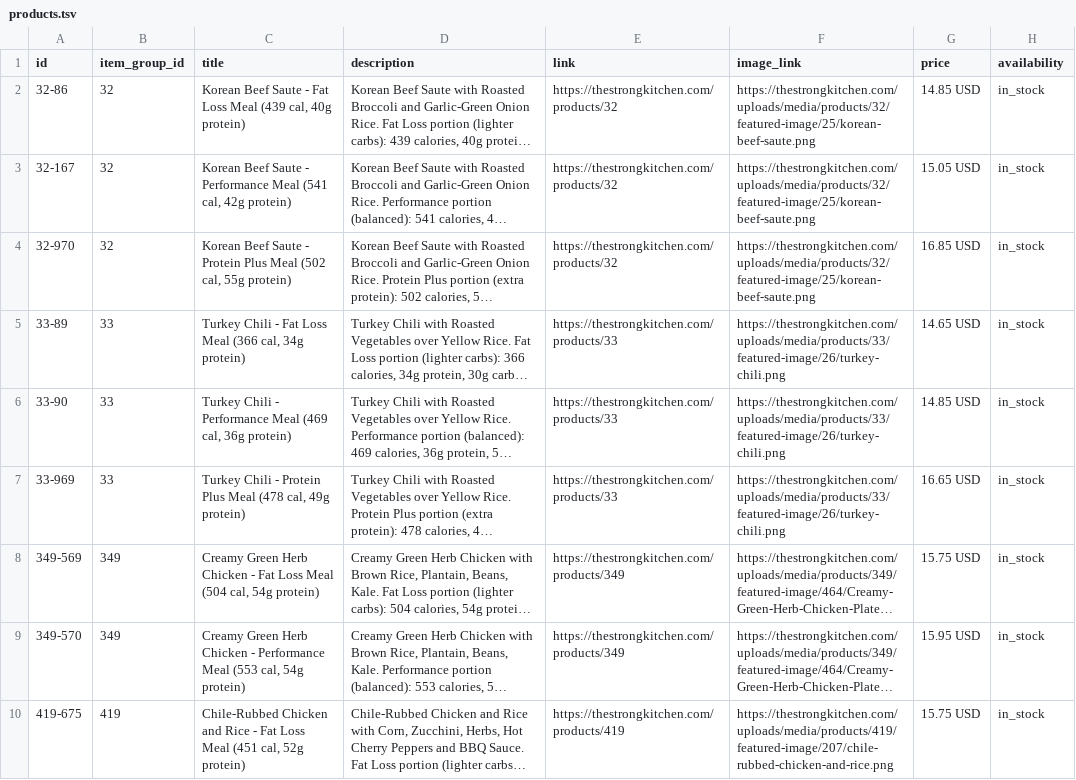
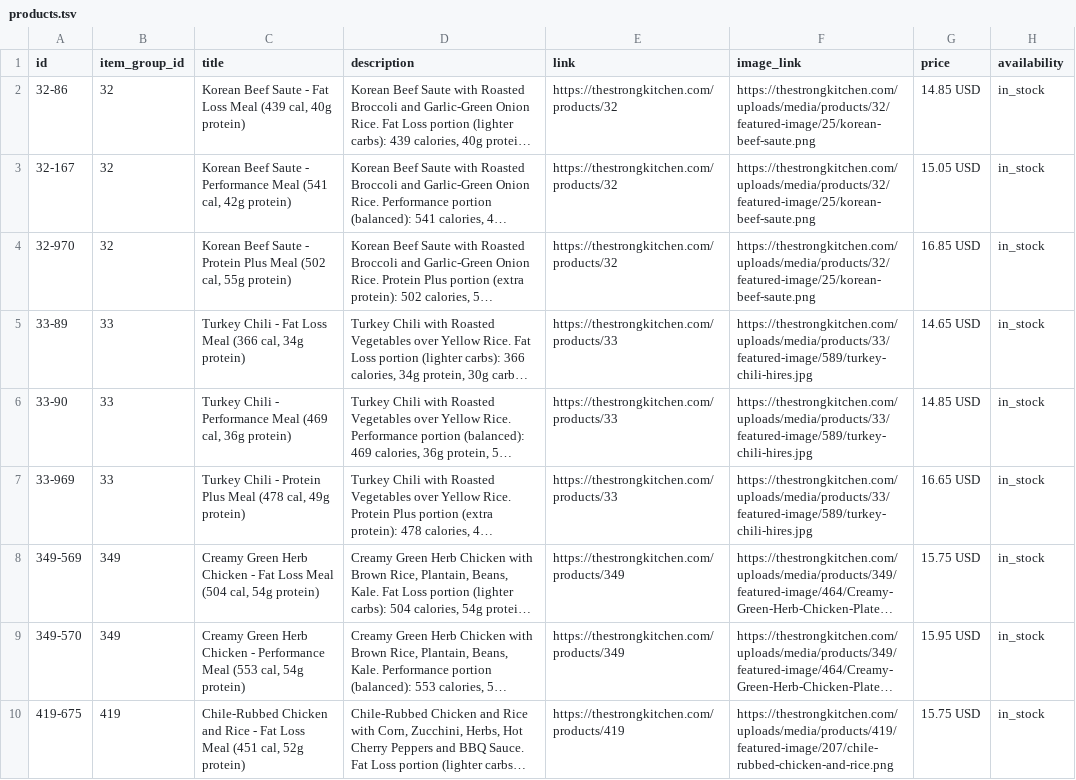
Before and after one commit to thestrongkitchen/merchant-feed, a TSV file: docs/products.tsv, drawn as a sheet; only a part is shown; long unchanged cells end in …; the diff names each change by its address in the sheet, - before the commit and + after, or states it on an @@ line.

```diff
--- a/docs/products.tsv
+++ b/docs/products.tsv
-F5:F7 (image_link): https://thestrongkitchen.com/uploads/media/products/33/featured-image/26/turkey-chili.png
+F5:F7 (image_link): https://thestrongkitchen.com/uploads/media/products/33/featured-image/589/turkey-chili-hires.jpg
```
Also changed, not shown: 1 other file.
